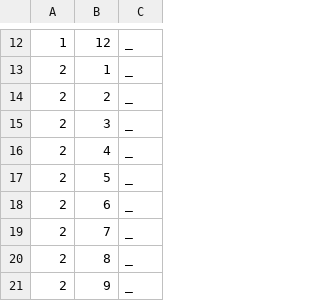
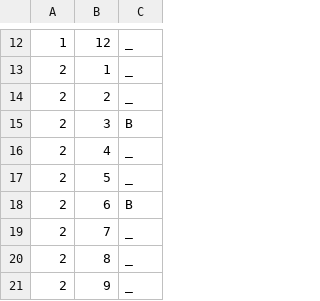
Before and after one commit to filipe-e-pedro/MC322-A_1s_2022, a CSV file: projeto-lgdx/assets/maps_folder/2.csv, drawn as a sheet; only a part is shown, gaps mark what is left out.

```diff
--- a/projeto-lgdx/assets/maps_folder/2.csv
+++ b/projeto-lgdx/assets/maps_folder/2.csv
@@ -14,6 +14,6 @@
 2,2,_
-2,3,_
+2,3,B
 2,4,_
 2,5,_
-2,6,_
+2,6,B
 2,7,_
```
Also changed, not shown: 53 other files.
